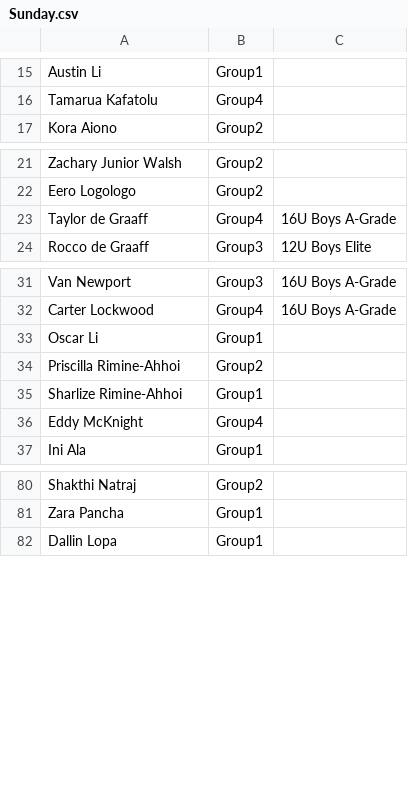
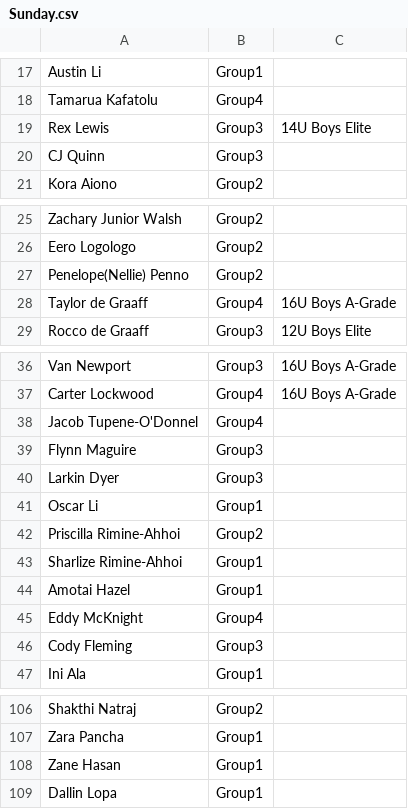
Before and after one commit to limonza/te-tai-hou-teams-2025, a CSV file: Sunday.csv, drawn as a sheet; only a part is shown, gaps mark what is left out; the diff covers the shown part only; the diff names each change by its address in the sheet, - before the commit and + after, or states it on an @@ line.

Commit message:
Add new entries to Sunday.csv
Updated the Sunday.csv file to include additional names and groups.

```diff
--- a/Sunday.csv
+++ b/Sunday.csv
+row 19: Rex Lewis | Group3 | 14U Boys Elite
+row 20: CJ Quinn | Group3
+row 27: Penelope(Nellie) Penno | Group2
+row 38: Jacob Tupene-O'Donnel | Group4
+row 39: Flynn Maguire | Group3
+row 40: Larkin Dyer | Group3
+row 44: Amotai Hazel | Group1
+row 46: Cody Fleming | Group3
+row 108: Zane Hasan | Group1
```
Also changed, not shown: 26 added rows elsewhere in this file.
